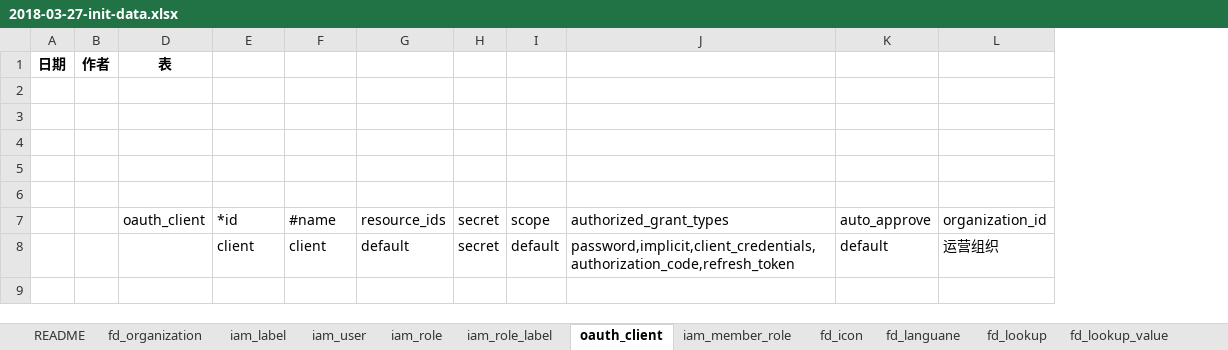
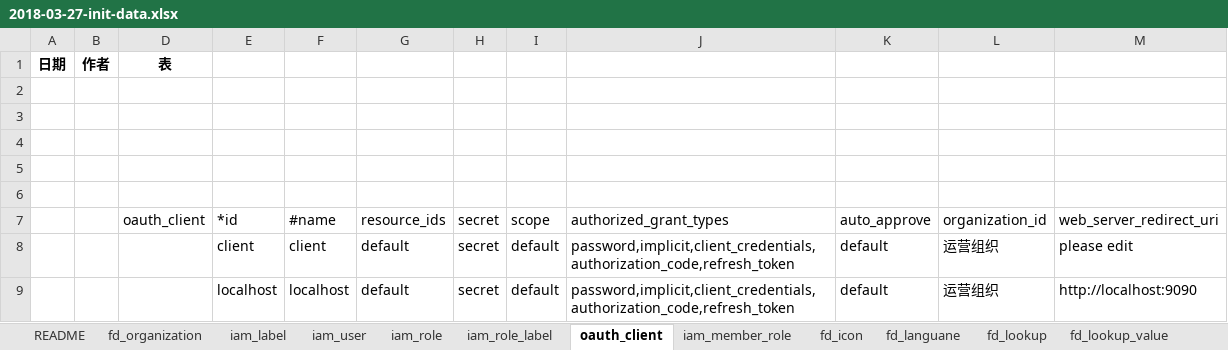
Before and after one commit to choerodon/iam-service, an Excel workbook: src/main/resources/script/db/2018-03-27-init-data.xlsx, sheet oauth_client, drawn as a sheet; values as stored, in another font and other column widths than the file's, no borders; the diff names each change by its address in the sheet, - before the commit and + after, or states it on an @@ line.

Commit message:
[ADD] 添加localhost client

```diff
--- a/src/main/resources/script/db/2018-03-27-init-data.xlsx (sheet oauth_client)
+++ b/src/main/resources/script/db/2018-03-27-init-data.xlsx (sheet oauth_client)
+column M, rows 7-8: web_server_redirect_uri | please edit
+row 9:  |  |  | localhost | localhost | default | secret | default | password,implicit,client_credentials,authorization_code,refresh_token | default | 运营组织 | http://localhost:9090
```
